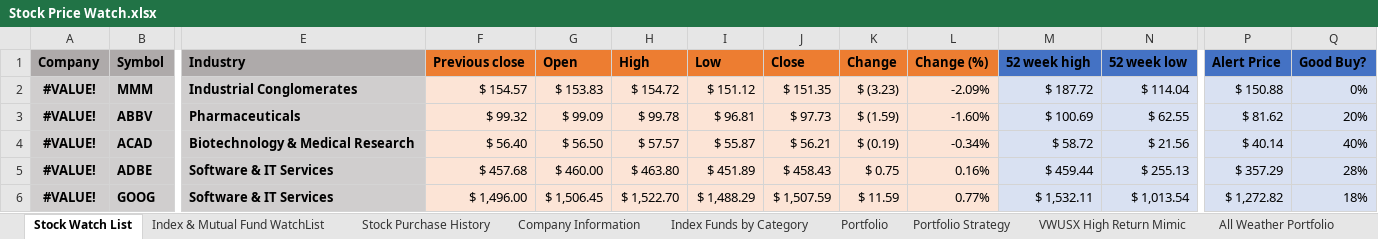
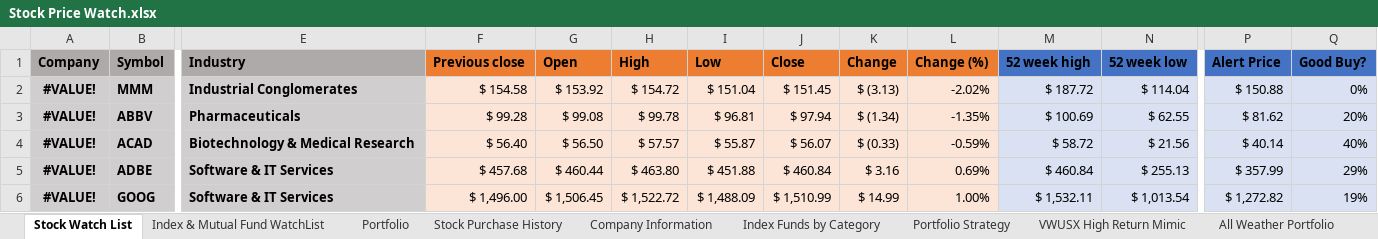
Before and after one commit to sivacharansrc/us-stocks-analysis, an Excel workbook: input/Stock Price Watch.xlsx, sheet Stock Watch List, drawn as a sheet; only a part is shown, gaps mark what is left out; values as stored, in another font and other column widths than the file's, no borders; conditional formats and table styles not drawn; the diff covers the shown part only; the diff names each change by its address in the sheet, - before the commit and + after, or states it on an @@ line.

Commit message:
updated the investment strategy

```diff
--- a/input/Stock Price Watch.xlsx (sheet Stock Watch List)
+++ b/input/Stock Price Watch.xlsx (sheet Stock Watch List)
@@ sheet tab order changed: Stock Watch List | Index & Mutual Fund WatchList | Portfolio | Stock Purchase History | Company Information | Index Funds by Category | Portfolio Strategy | VWUSX High Return Mimic | All Weather Portfolio @@
-F2 (Previous close): $ 154.57
+F2 (Previous close): $ 154.58
-G2 (Open): $ 153.83
+G2 (Open): $ 153.92
-I2 (Low): $ 151.12
+I2 (Low): $ 151.04
-J2 (Close): $ 151.35
+J2 (Close): $ 151.45
-K2 (Change): $ (3.23)
+K2 (Change): $ (3.13)
-L2 (Change (%)): -2.09%
+L2 (Change (%)): -2.02%
-F3 (Previous close): $ 99.32
+F3 (Previous close): $ 99.28
-G3 (Open): $ 99.09
+G3 (Open): $ 99.08
-J3 (Close): $ 97.73
+J3 (Close): $ 97.94
-K3 (Change): $ (1.59)
+K3 (Change): $ (1.34)
-L3 (Change (%)): -1.60%
+L3 (Change (%)): -1.35%
-J4 (Close): $ 56.21
+J4 (Close): $ 56.07
-K4 (Change): $ (0.19)
+K4 (Change): $ (0.33)
-L4 (Change (%)): -0.34%
+L4 (Change (%)): -0.59%
-G5 (Open): $ 460.00
+G5 (Open): $ 460.44
-I5 (Low): $ 451.89
+I5 (Low): $ 451.88
-J5 (Close): $ 458.43
+J5 (Close): $ 460.84
-K5 (Change): $ 0.75
+K5 (Change): $ 3.16
-L5 (Change (%)): 0.16%
+L5 (Change (%)): 0.69%
-M5 (52 week high): $ 459.44
+M5 (52 week high): $ 460.84
-P5 (Alert Price): $ 357.29
+P5 (Alert Price): $ 357.99
-Q5 (Good Buy?): 28%
+Q5 (Good Buy?): 29%
-H6 (High): $ 1,522.70
+H6 (High): $ 1,522.72
-I6 (Low): $ 1,488.29
+I6 (Low): $ 1,488.09
-J6 (Close): $ 1,507.59
+J6 (Close): $ 1,510.99
-K6 (Change): $ 11.59
+K6 (Change): $ 14.99
-L6 (Change (%)): 0.77%
+L6 (Change (%)): 1.00%
-Q6 (Good Buy?): 18%
+Q6 (Good Buy?): 19%
```
Also changed, not shown: 451 edited cells elsewhere in this sheet, sheet Index & Mutual Fund WatchList, sheet Index Funds by Category, sheet VWUSX High Return Mimic, sheet Portfolio Strategy, sheet Portfolio, sheet All Weather Portfolio, formulas that keep their value, hidden cells.
